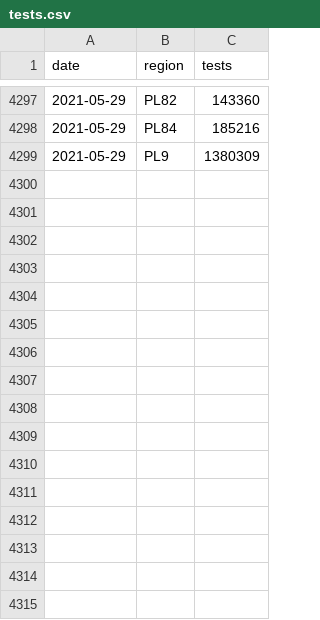
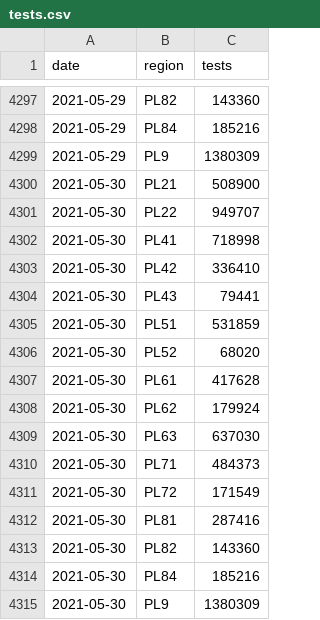
Before and after one commit to martinbenes1996/covid19poland, a CSV file: data/tests.csv, drawn as a sheet; only a part is shown, gaps mark what is left out.

```diff
--- a/data/tests.csv
+++ b/data/tests.csv
@@ -4299 +4299,17 @@ date,region,tests
 2021-05-29,PL9,1380309
+2021-05-30,PL21,508900
+2021-05-30,PL22,949707
+2021-05-30,PL41,718998
+2021-05-30,PL42,336410
+2021-05-30,PL43,79441
+2021-05-30,PL51,531859
+2021-05-30,PL52,68020
+2021-05-30,PL61,417628
+2021-05-30,PL62,179924
+2021-05-30,PL63,637030
+2021-05-30,PL71,484373
+2021-05-30,PL72,171549
+2021-05-30,PL81,287416
+2021-05-30,PL82,143360
+2021-05-30,PL84,185216
+2021-05-30,PL9,1380309
```
